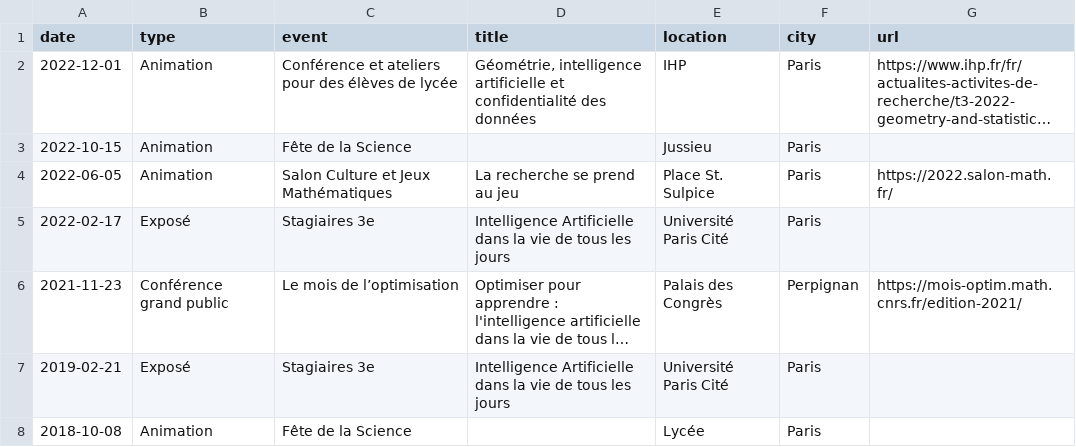
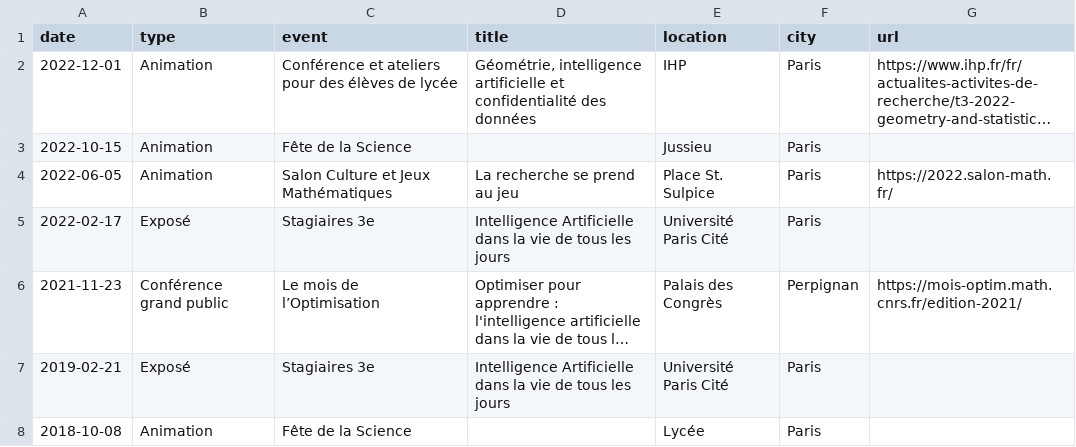
Before and after one commit to Guillaume-Garrigos/guillaume-garrigos.github.io, a CSV file: _data/diffusion.csv, drawn as a sheet; long unchanged cells end in …; the diff names each change by its address in the sheet, - before the commit and + after, or states it on an @@ line.

Commit message:
Add diffusion data to long cv

```diff
--- a/_data/diffusion.csv
+++ b/_data/diffusion.csv
-C6 (event): Le mois de l’optimisation
+C6 (event): Le mois de l’Optimisation
```
Also changed, not shown: 1 other file.
